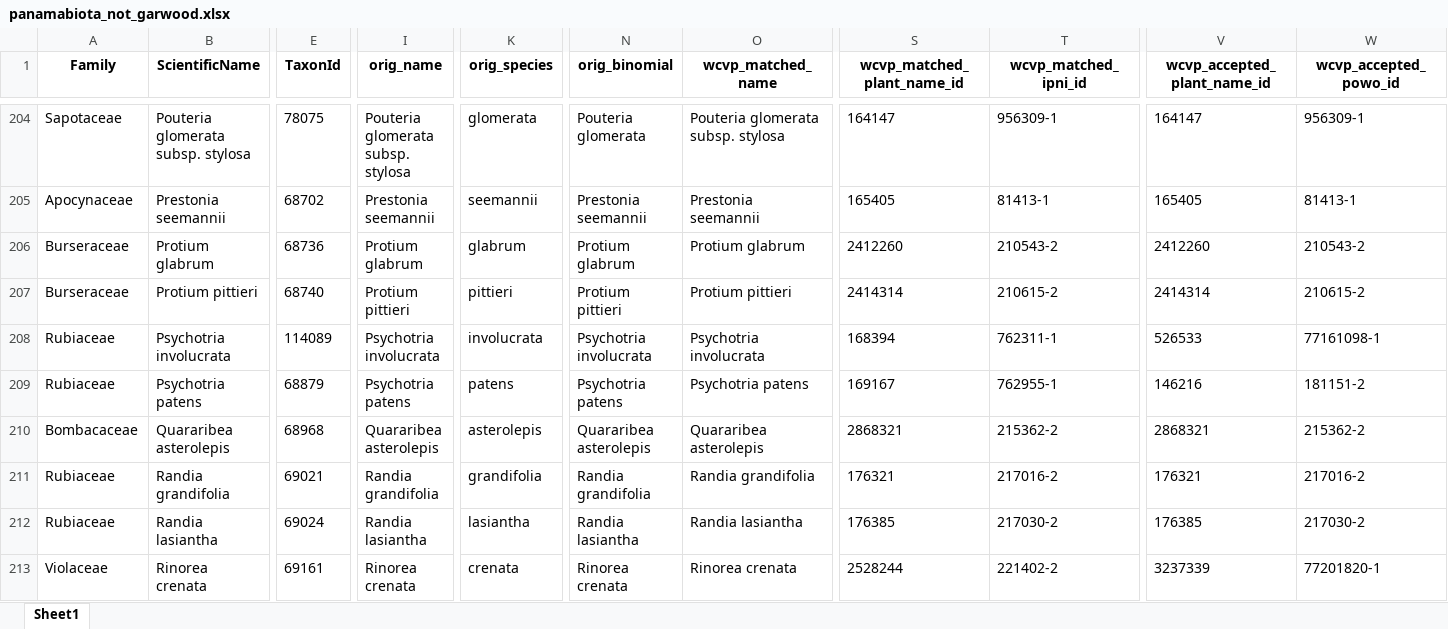
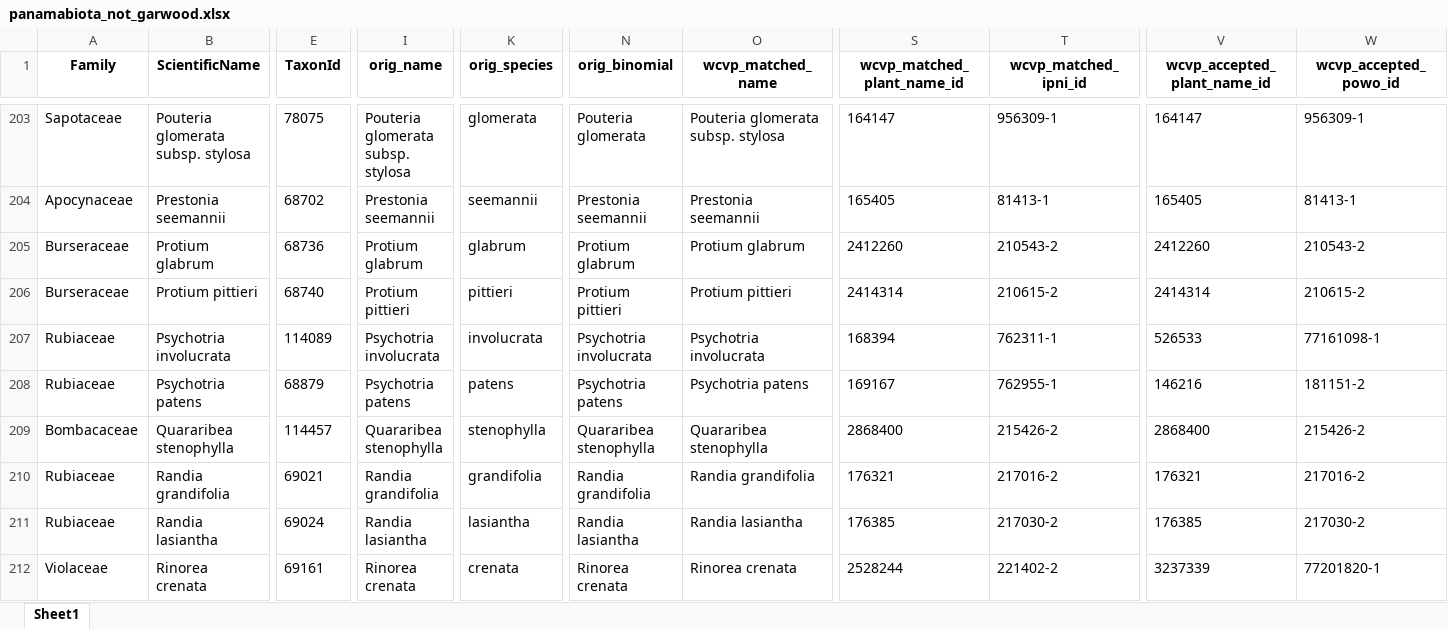
Before and after one commit to PanamaForestGEO/Panama_plant_species_lists, an Excel workbook: tocheck/panamabiota_not_garwood.xlsx, sheet Sheet1, drawn as a sheet; only a part is shown, gaps mark what is left out; values as stored, in another font and other column widths than the file's, no borders; addresses are those after the commit; the diff covers the shown part only; the diff names each change by its address in the sheet, - before the commit and + after, or states it on an @@ line.

```diff
--- a/tocheck/panamabiota_not_garwood.xlsx (sheet Sheet1)
+++ b/tocheck/panamabiota_not_garwood.xlsx (sheet Sheet1)
-B209 (ScientificName): Quararibea asterolepis
+B209 (ScientificName): Quararibea stenophylla
-E209 (TaxonId): 68968
+E209 (TaxonId): 114457
-I209 (orig_name): Quararibea asterolepis
+I209 (orig_name): Quararibea stenophylla
-K209 (orig_species): asterolepis
+K209 (orig_species): stenophylla
-N209 (orig_binomial): Quararibea asterolepis
+N209 (orig_binomial): Quararibea stenophylla
-O209 (wcvp_matched_name): Quararibea asterolepis
+O209 (wcvp_matched_name): Quararibea stenophylla
-S209 (wcvp_matched_plant_name_id): 2868321
+S209 (wcvp_matched_plant_name_id): 2868400
-T209 (wcvp_matched_ipni_id): 215362-2
+T209 (wcvp_matched_ipni_id): 215426-2
-V209 (wcvp_accepted_plant_name_id): 2868321
+V209 (wcvp_accepted_plant_name_id): 2868400
-W209 (wcvp_accepted_powo_id): 215362-2
+W209 (wcvp_accepted_powo_id): 215426-2
```
Also changed, not shown: 6 added rows, 6 removed rows and 4 edited cells elsewhere in this sheet, splists_out/Plantnet/BCI_SPECIES_BOTANISTS_LIST_2026-03-10.xlsx, splists_out/Plantnet/BCI_SPECIES_POSSIBLY_WOODY_2026-03-10.xlsx, 7 other files.
